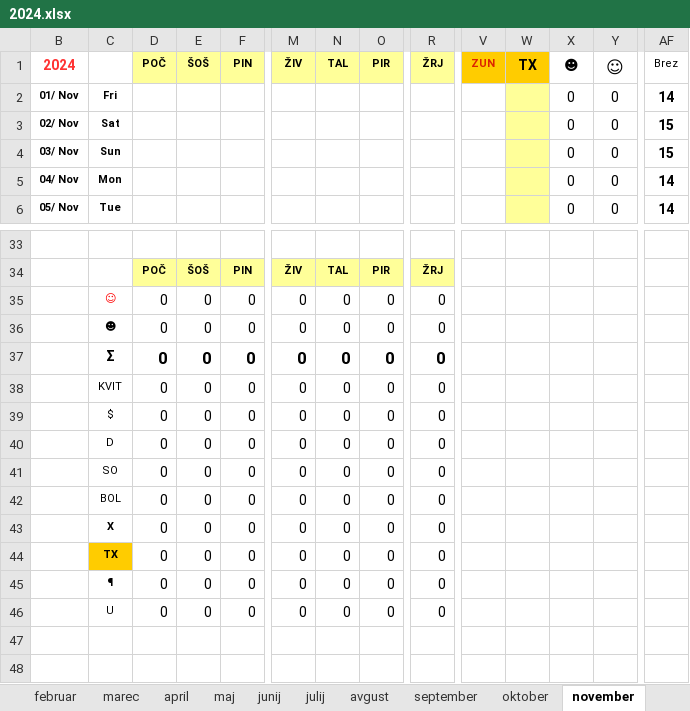
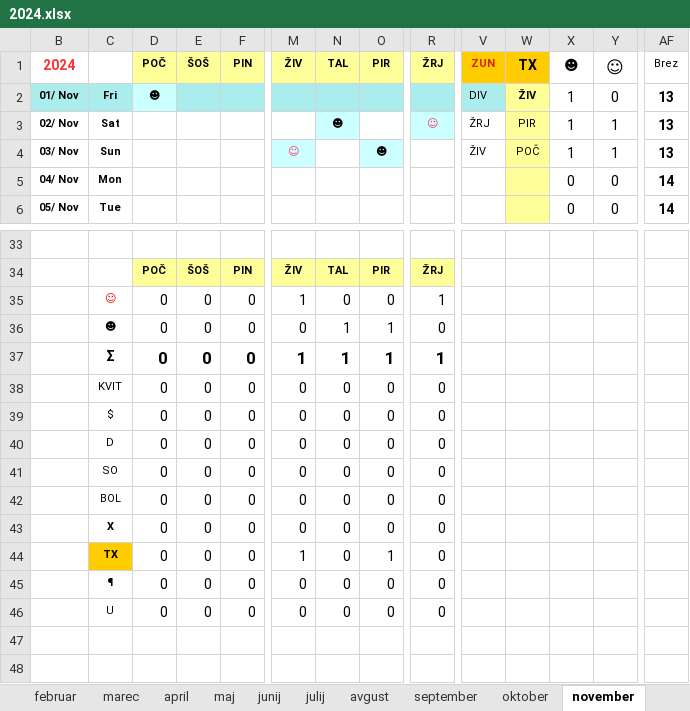
Before and after one commit to jiri-hollan/kardiosi, an Excel workbook: kardio/razpis/msBackup/2024.xlsx, sheet november, drawn as a sheet; only a part is shown, gaps mark what is left out; values as stored, in another font and other column widths than the file's, no borders; conditional formats not drawn; the diff covers the shown part only; the diff names each change by its address in the sheet, - before the commit and + after, or states it on an @@ line.

```diff
--- a/kardio/razpis/msBackup/2024.xlsx (sheet november)
+++ b/kardio/razpis/msBackup/2024.xlsx (sheet november)
-B2:C2 fill: none
+B2:C2 fill: #ABEDEC
-D2 (POČ): (empty)
+D2 (POČ): ☻
-D2 fill: none
+D2 fill: #CCFFFF
-E2:O2 fill: none
+E2:O2 fill: #ABEDEC
-R2 fill: none
+R2 fill: #ABEDEC
-V2 fill: none
+V2 fill: #ABEDEC
-V2 (ZUN): (empty)
+V2 (ZUN): DIV
-W2 (TX): (empty)
+W2 (TX): ŽIV
-X2:X4 (☻): 0
+X2:X4 (☻): 1
-AF2 (Brez): 14
+AF2 (Brez): 13
-N3 (TAL): (empty)
+N3 (TAL): ☻
-N3 fill: none
+N3 fill: #CCFFFF
-R3 (ŽRJ): (empty)
+R3 (ŽRJ): ☺
-R3 fill: none
+R3 fill: #CCFFFF
-V3 (ZUN): (empty)
+V3 (ZUN): ŽRJ
-W3 (TX): (empty)
+W3 (TX): PIR
-Y3:Y4 (☺): 0
+Y3:Y4 (☺): 1
-AF3:AF4 (Brez): 15
+AF3:AF4 (Brez): 13
-M4 (ŽIV): (empty)
+M4 (ŽIV): ☺
-M4 fill: none
+M4 fill: #CCFFFF
-O4 (PIR): (empty)
+O4 (PIR): ☻
-O4 fill: none
+O4 fill: #CCFFFF
-V4 (ZUN): (empty)
+V4 (ZUN): ŽIV
-W4 (TX): (empty)
+W4 (TX): POČ
-M35 (ŽIV): 0
+M35 (ŽIV): 1
-R35 (ŽRJ): 0
+R35 (ŽRJ): 1
-N36:N37 (TAL): 0
+N36:N37 (TAL): 1
-O36:O37 (PIR): 0
+O36:O37 (PIR): 1
-M37 (ŽIV): 0
+M37 (ŽIV): 1
-R37 (ŽRJ): 0
+R37 (ŽRJ): 1
-M44 (ŽIV): 0
+M44 (ŽIV): 1
-O44 (PIR): 0
+O44 (PIR): 1
```
Also changed, not shown: cell formats elsewhere in this sheet, sheet oktober, sheet statistika, sheet september, hidden cells, kardio/razpis/msofice/2024.xlsx, 5 other files.
